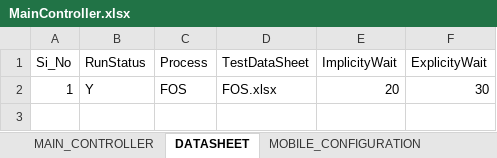
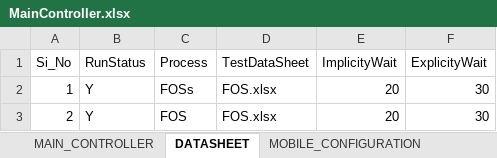
Before and after one commit to biswa2000df/BSA_MOBILE_FRAMEWORK, an Excel workbook: MainController.xlsx, sheet DATASHEET, drawn as a sheet; values as stored, in another font and other column widths than the file's, no borders; the diff names each change by its address in the sheet, - before the commit and + after, or states it on an @@ line.

```diff
--- a/MainController.xlsx (sheet DATASHEET)
+++ b/MainController.xlsx (sheet DATASHEET)
-C2 (Process): FOS
+C2 (Process): FOSs
+row 3: 2 | Y | FOS | FOS.xlsx | 20 | 30
```
Also changed, not shown: sheet MAIN_CONTROLLER, 17 other files.
